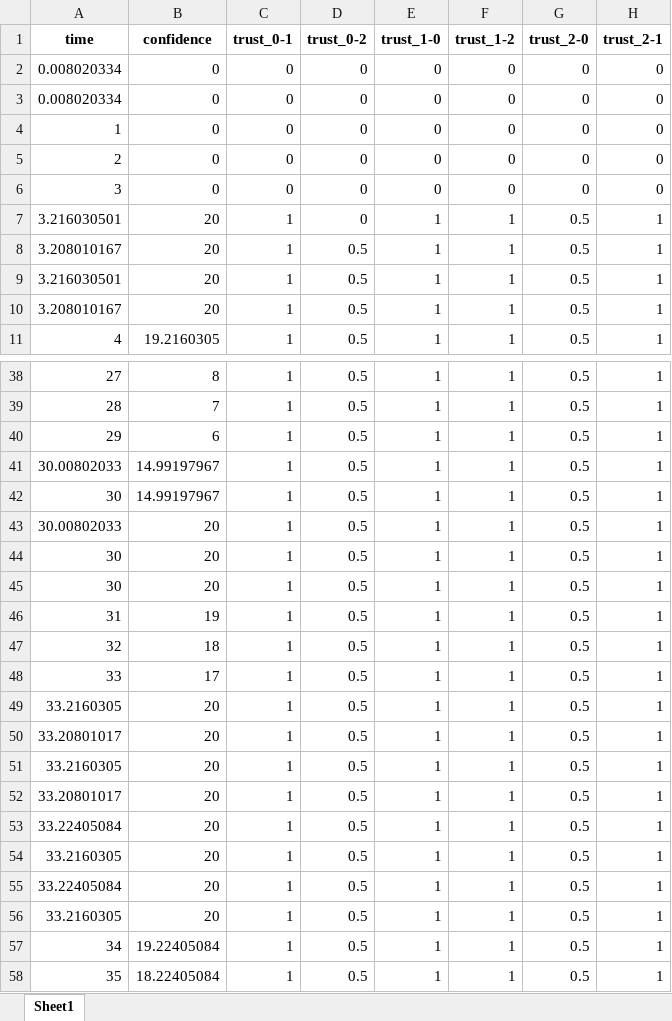
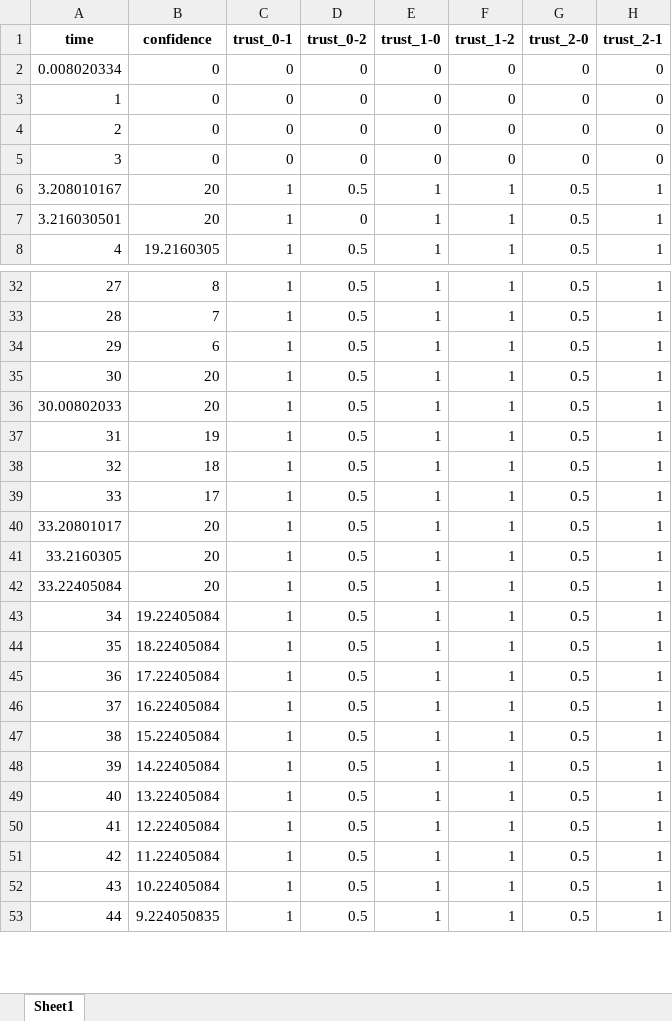
Before and after one commit to triptisamal/Trust_Model, an Excel workbook: challenge_response/variant-3/plots/test_1/alpha_med/conf_trust_0-2.xlsx, sheet Sheet1, drawn as a sheet; only a part is shown, gaps mark what is left out; the shorter side is filled out with more unchanged rows; values as stored, in another font and other column widths than the file's, no borders; removed rows and columns are numbered as before the commit, all else as after; the diff covers the shown part only; the diff names each change by its address in the sheet, - before the commit and + after, or states it on an @@ line.

```diff
--- a/challenge_response/variant-3/plots/test_1/alpha_med/conf_trust_0-2.xlsx (sheet Sheet1)
+++ b/challenge_response/variant-3/plots/test_1/alpha_med/conf_trust_0-2.xlsx (sheet Sheet1)
-row 3: 0.008020334 | 0 | 0 | 0 | 0 | 0 | 0 | 0
@@ row 8 moved to row 6: 3.208010167 @@
-row 9: 3.216030501 | 20 | 1 | 0.5 | 1 | 1 | 0.5 | 1
-row 10: 3.208010167 | 20 | 1 | 0.5 | 1 | 1 | 0.5 | 1
-row 41: 30.00802033 | 14.99197967 | 1 | 0.5 | 1 | 1 | 0.5 | 1
-B35 (confidence): 14.99197967
+B35 (confidence): 20
-row 44: 30 | 20 | 1 | 0.5 | 1 | 1 | 0.5 | 1
-row 45: 30 | 20 | 1 | 0.5 | 1 | 1 | 0.5 | 1
-row 49: 33.2160305 | 20 | 1 | 0.5 | 1 | 1 | 0.5 | 1
-row 52: 33.20801017 | 20 | 1 | 0.5 | 1 | 1 | 0.5 | 1
-row 54: 33.2160305 | 20 | 1 | 0.5 | 1 | 1 | 0.5 | 1
-row 55: 33.22405084 | 20 | 1 | 0.5 | 1 | 1 | 0.5 | 1
-row 56: 33.2160305 | 20 | 1 | 0.5 | 1 | 1 | 0.5 | 1
```
Also changed, not shown: 39 removed rows and 8 edited cells elsewhere in this sheet, challenge_response/variant-3/plots/test_1/alpha_large/conf_trust_0-2.xlsx, challenge_response/variant-3/plots/test_1/alpha_small/conf_trust_0-2.xlsx, 6 other files.
